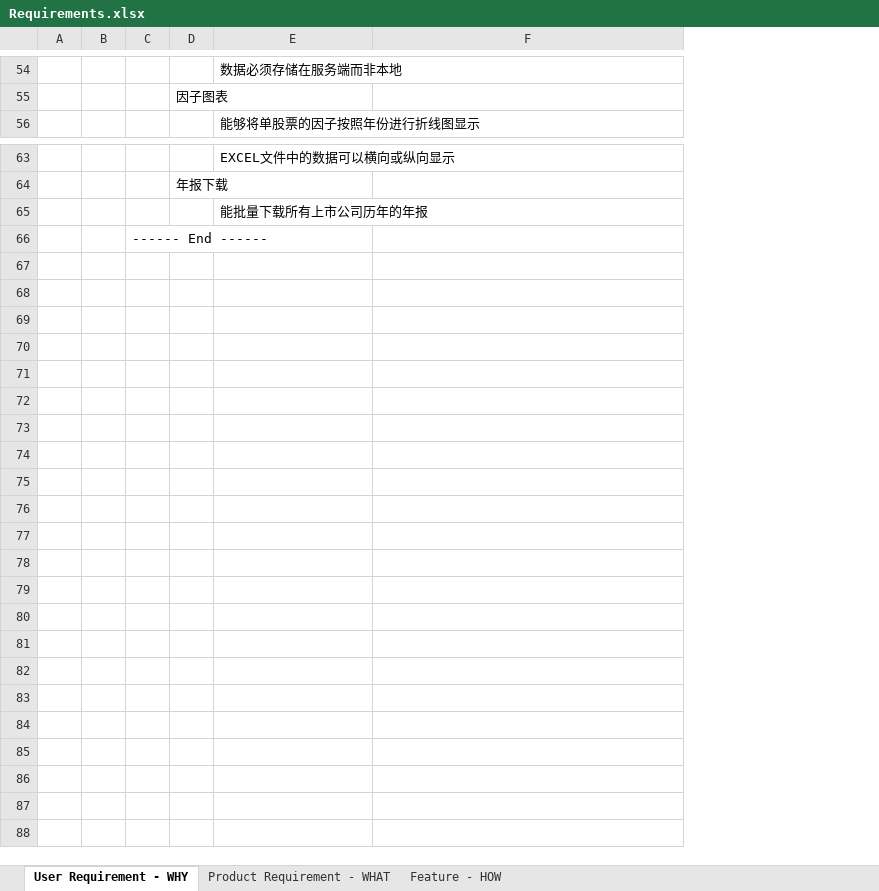
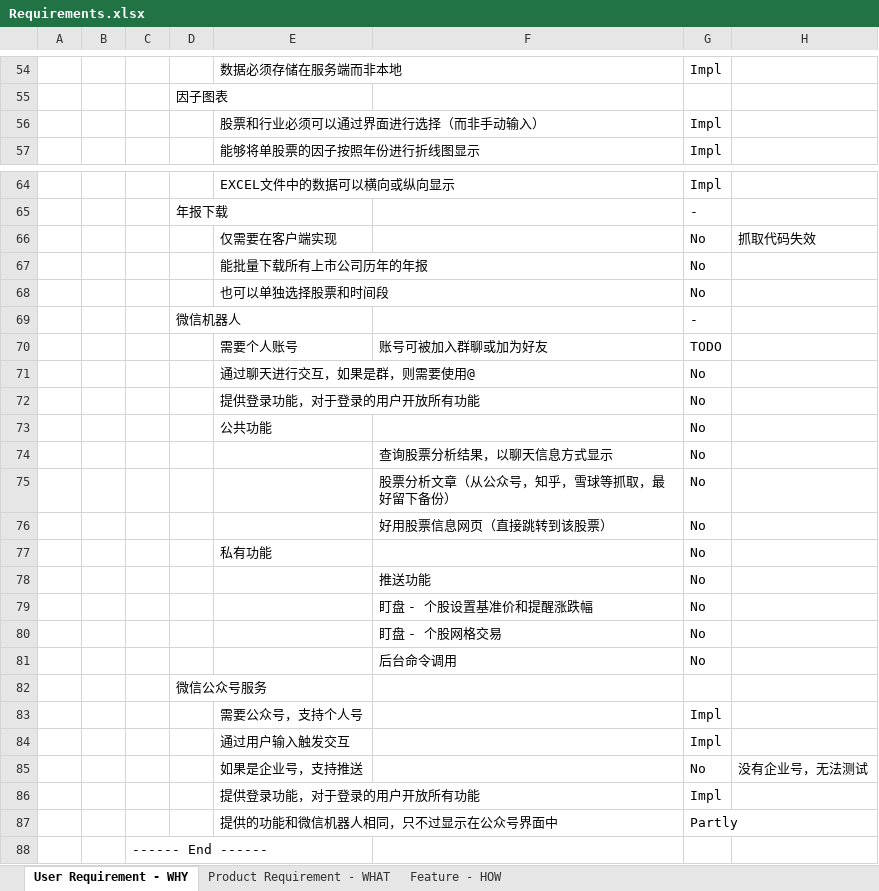
Before and after one commit to SleepySoft/StockAnalysisSystem, an Excel workbook: Doc/Requirements.xlsx, sheet User Requirement - WHY, drawn as a sheet; only a part is shown, gaps mark what is left out; values as stored, in another font and other column widths than the file's, no borders; the diff covers the shown part only; the diff names each change by its address in the sheet, - before the commit and + after, or states it on an @@ line.

Commit message:
Update requirement document.
Change-Id: I9d418a25772b5b33f84c24469ba0df440c570eea

```diff
--- a/Doc/Requirements.xlsx (sheet User Requirement - WHY)
+++ b/Doc/Requirements.xlsx (sheet User Requirement - WHY)
+column G, row 54: Impl; row 57: Impl; rows 64-65: Impl | -; row 67: No
+column H, empty
+row 56:  |  |  |  | 股票和行业必须可以通过界面进行选择（而非手动输入） |  | Impl
+row 66:  |  |  |  | 仅需要在客户端实现 |  | No | 抓取代码失效
+row 68:  |  |  |  | 也可以单独选择股票和时间段 |  | No
+row 69:  |  |  | 微信机器人 |  |  | -
+row 70:  |  |  |  | 需要个人账号 | 账号可被加入群聊或加为好友 | TODO
+row 71:  |  |  |  | 通过聊天进行交互，如果是群，则需要使用@ |  | No
+row 72:  |  |  |  | 提供登录功能，对于登录的用户开放所有功能 |  | No
+row 73:  |  |  |  | 公共功能 |  | No
+row 74:  |  |  |  |  | 查询股票分析结果，以聊天信息方式显示 | No
+row 75:  |  |  |  |  | 股票分析文章（从公众号，知乎，雪球等抓取，最好留下备份） | No
+row 76:  |  |  |  |  | 好用股票信息网页（直接跳转到该股票） | No
+row 77:  |  |  |  | 私有功能 |  | No
+row 78:  |  |  |  |  | 推送功能 | No
+row 79:  |  |  |  |  | 盯盘 - 个股设置基准价和提醒涨跌幅 | No
+row 80:  |  |  |  |  | 盯盘 - 个股网格交易 | No
+row 81:  |  |  |  |  | 后台命令调用 | No
+row 82:  |  |  | 微信公众号服务
+row 83:  |  |  |  | 需要公众号，支持个人号 |  | Impl
+row 84:  |  |  |  | 通过用户输入触发交互 |  | Impl
+row 85:  |  |  |  | 如果是企业号，支持推送 |  | No | 没有企业号，无法测试
+row 86:  |  |  |  | 提供登录功能，对于登录的用户开放所有功能 |  | Impl
+row 87:  |  |  |  | 提供的功能和微信机器人相同，只不过显示在公众号界面中 |  | Partly
```
Also changed, not shown: 1 added row and 1 removed row elsewhere in this sheet, sheet Product Requirement - WHAT.
